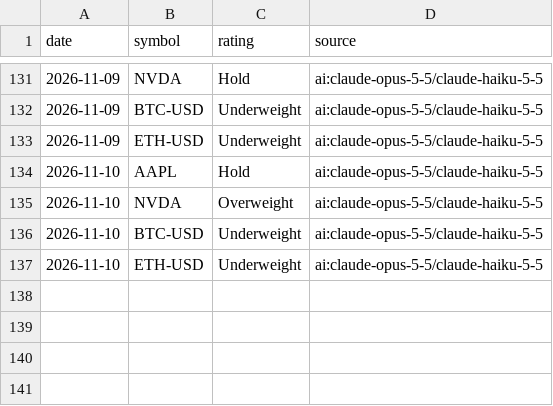
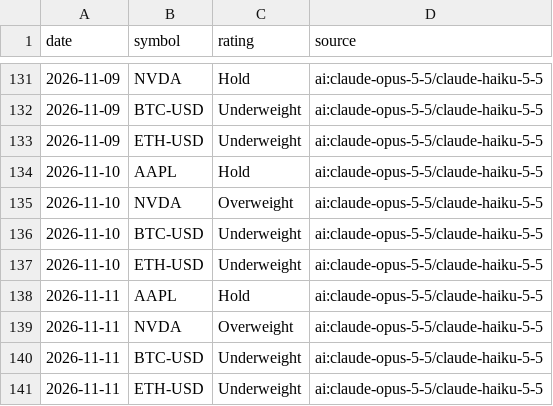
Before and after one commit to khoi-ksor/trading-starter, a CSV file: signals/ai_signals.csv, drawn as a sheet; only a part is shown, gaps mark what is left out; the diff names each change by its address in the sheet, - before the commit and + after, or states it on an @@ line.

```diff
--- a/signals/ai_signals.csv
+++ b/signals/ai_signals.csv
+row 138: 2026-11-11 | AAPL | Hold | ai:claude-opus-5-5/claude-haiku-5-5
+row 139: 2026-11-11 | NVDA | Overweight | ai:claude-opus-5-5/claude-haiku-5-5
+row 140: 2026-11-11 | BTC-USD | Underweight | ai:claude-opus-5-5/claude-haiku-5-5
+row 141: 2026-11-11 | ETH-USD | Underweight | ai:claude-opus-5-5/claude-haiku-5-5
```
Also changed, not shown: 6 other files.
